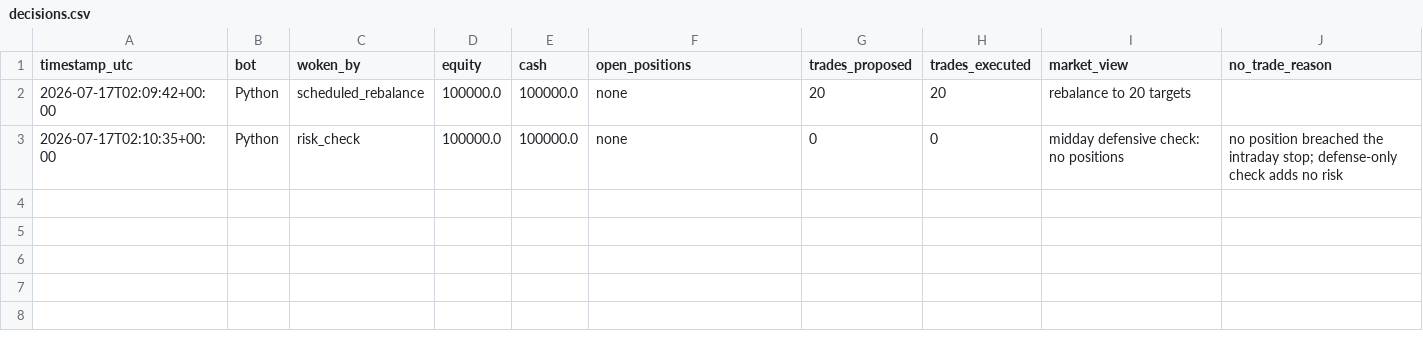
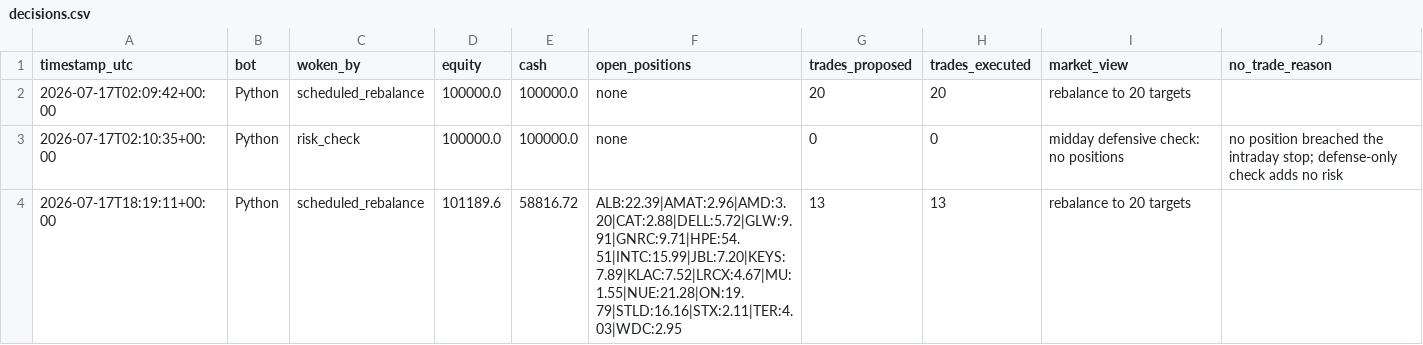
Before and after one commit to HunterGilroy/quant-research-platform, a CSV file: quant-platform/output/decisions.csv, drawn as a sheet; the diff names each change by its address in the sheet, - before the commit and + after, or states it on an @@ line.

```diff
--- a/quant-platform/output/decisions.csv
+++ b/quant-platform/output/decisions.csv
+row 4: 2026-07-17T18:19:11+00:00 | Python | scheduled_rebalance | 101189.6 | 58816.72 | ALB:22.39|AMAT:2.96|AMD:3.20|CAT:2.88|DELL:5.72|GLW:9.91|GNRC:9.71|HPE:54.51|INTC:15.99|JBL:7.20|KEYS:7.89|KLAC:7.52|LRCX:4.67|MU:1.55|NUE:21.28|ON:19.79|STLD:16.16|STX:2.11|TER:4.03|WDC:2.95 | 13 | 13 | rebalance to 20 targets
```
Also changed, not shown: quant-platform/output/prices_latest.csv, quant-platform/output/trades.csv, 2 other files.
